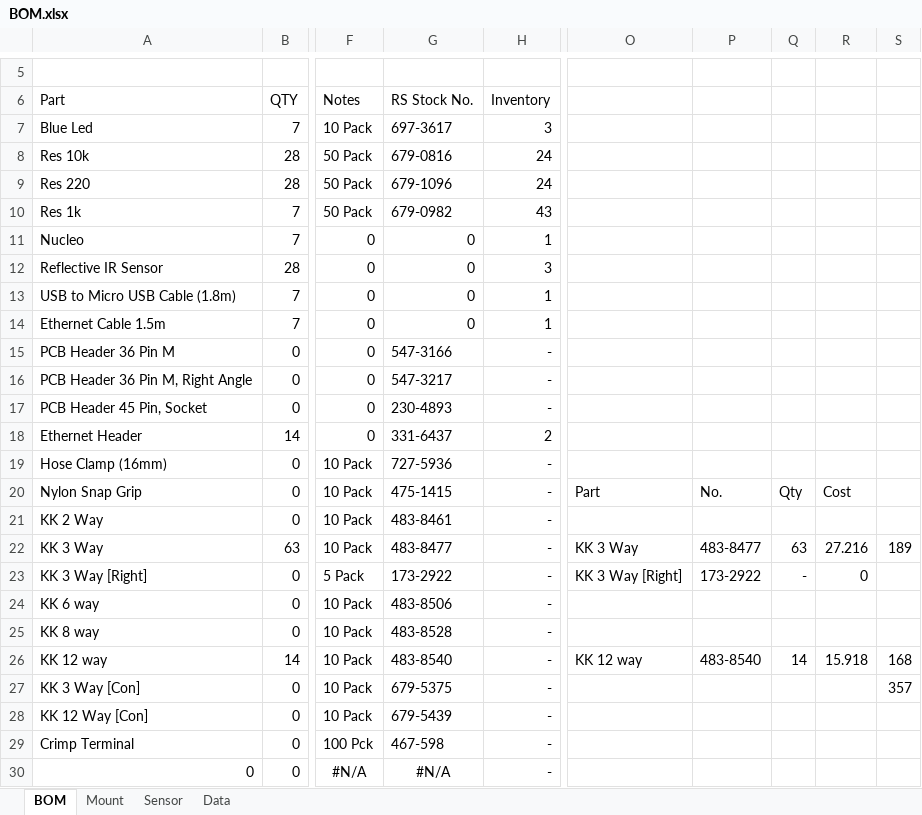
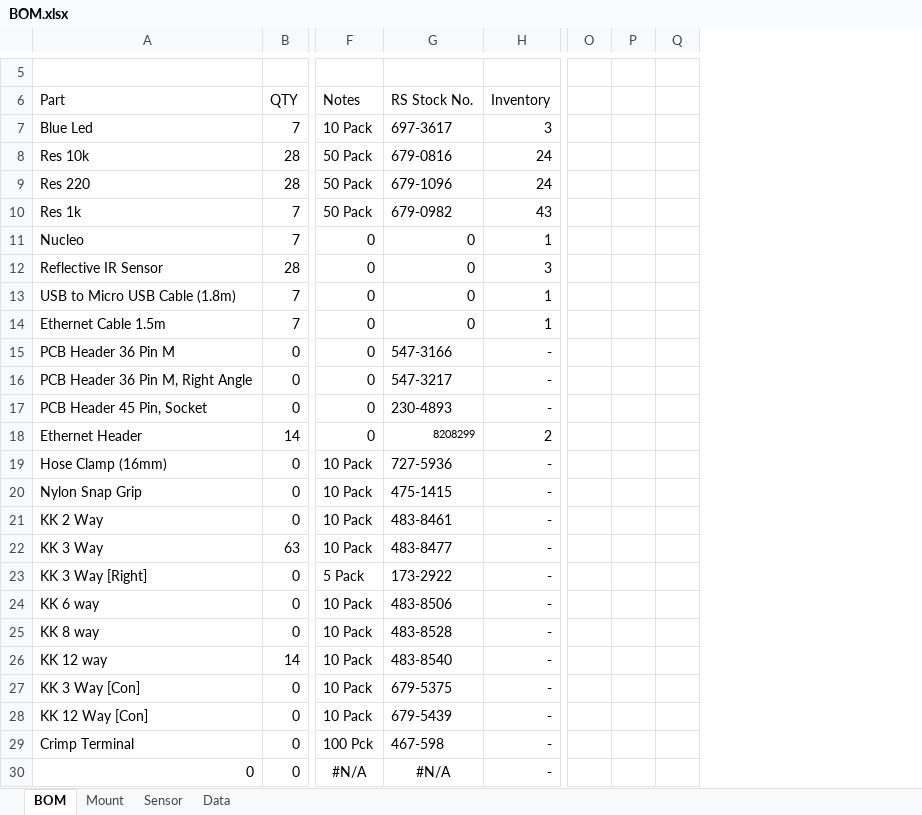
Before and after one commit to samuelwilliams413/METR4901, an Excel workbook: BOM.xlsx, sheet BOM, drawn as a sheet; only a part is shown, gaps mark what is left out; values as stored, in another font and other column widths than the file's, no borders; conditional formats not drawn; removed rows and columns are numbered as before the commit, all else as after; the diff names each change by its address in the sheet, - before the commit and + after, or states it on an @@ line.

```diff
--- a/BOM.xlsx (sheet BOM)
+++ b/BOM.xlsx (sheet BOM)
-column O, rows 20-26: Part |  | KK 3 Way | KK 3 Way [Right] |  |  | KK 12 way
-column P, rows 20-26: No. |  | 483-8477 | 173-2922 |  |  | 483-8540
+column O, empty
+column P, empty
-column R, rows 20-26: Cost |  | 27.216 | 0 |  |  | 15.918
-column S, rows 22-27: 189 |  |  |  | 168 | 357
-G18 (RS Stock No.): 331-6437
+G18 (RS Stock No.): 8208299
@@ G18 text size: smaller @@
-Q20: Qty
+Q20: (empty)
-Q22: 63
+Q22: (empty)
-Q23: -
+Q23: (empty)
-Q26: 14
+Q26: (empty)
```
Also changed, not shown: 1 other file.
